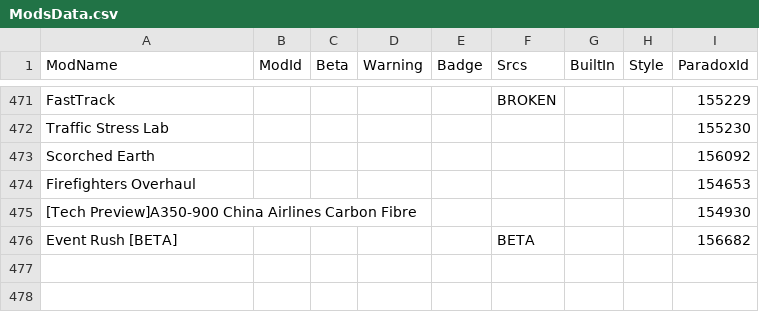
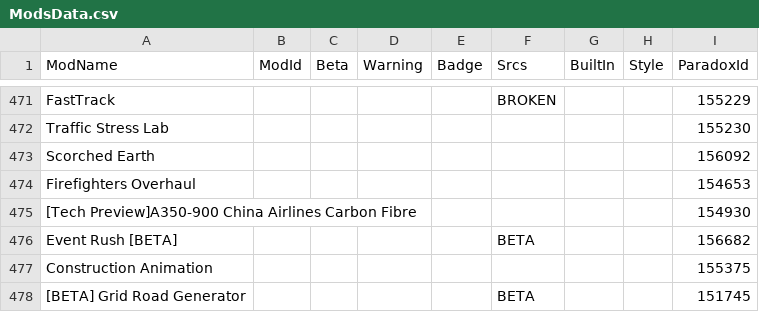
Before and after one commit to CitiesSkylinesModding/CustomizableMenuDatabase, a CSV file: ModsData.csv, drawn as a sheet; only a part is shown, gaps mark what is left out; the diff names each change by its address in the sheet, - before the commit and + after, or states it on an @@ line.

```diff
--- a/ModsData.csv
+++ b/ModsData.csv
+row 477: Construction Animation |  |  |  |  |  |  |  | 155375
+row 478: [BETA] Grid Road Generator |  |  |  |  | BETA |  |  | 151745
```
